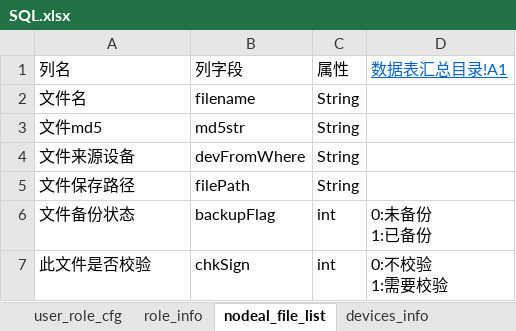
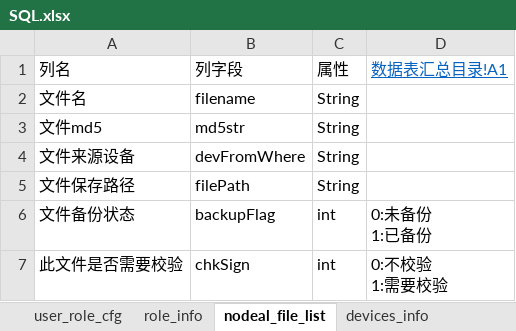
Before and after one commit to xiaozhuHunter/autoBackupFileService, an Excel workbook: doc/SQL.xlsx, sheet nodeal_file_list, drawn as a sheet; values as stored, in another font and other column widths than the file's, no borders; the diff names each change by its address in the sheet, - before the commit and + after, or states it on an @@ line.

```diff
--- a/doc/SQL.xlsx (sheet nodeal_file_list)
+++ b/doc/SQL.xlsx (sheet nodeal_file_list)
-A7 (列名): 此文件是否校验
+A7 (列名): 此文件是否需要校验
```
Also changed, not shown: 1 other file.
